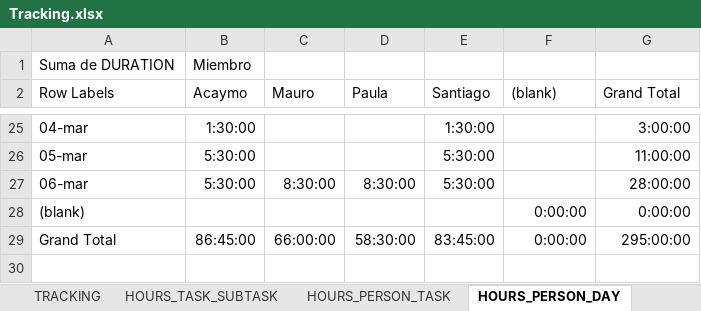
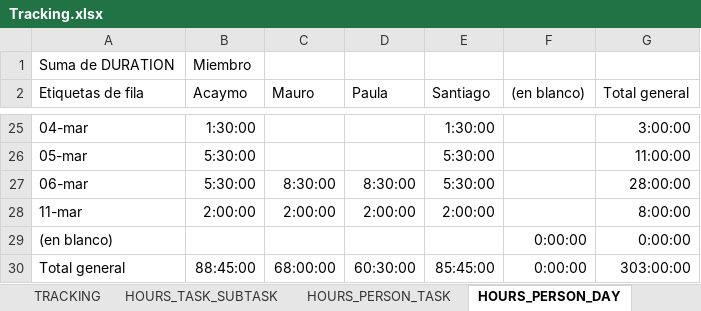
Before and after one commit to Ballingo/Drafts-Ballingo, an Excel workbook: Tracking.xlsx, sheet HOURS_PERSON_DAY, drawn as a sheet; only a part is shown, gaps mark what is left out; values as stored, in another font and other column widths than the file's, no borders; addresses are those after the commit; the diff names each change by its address in the sheet, - before the commit and + after, or states it on an @@ line.

```diff
--- a/Tracking.xlsx (sheet HOURS_PERSON_DAY)
+++ b/Tracking.xlsx (sheet HOURS_PERSON_DAY)
-A2: Row Labels
+A2: Etiquetas de fila
-F2: (blank)
+F2: (en blanco)
-G2: Grand Total
+G2: Total general
+row 28: 11-mar | 2:00:00 | 2:00:00 | 2:00:00 | 2:00:00 |  | 8:00:00
-A29 (Etiquetas de fila): (blank)
+A29 (Etiquetas de fila): (en blanco)
-A30 (Etiquetas de fila): Grand Total
+A30 (Etiquetas de fila): Total general
-B30 (Acaymo): 86:45:00
+B30 (Acaymo): 88:45:00
-C30 (Mauro): 66:00:00
+C30 (Mauro): 68:00:00
-D30 (Paula): 58:30:00
+D30 (Paula): 60:30:00
-E30 (Santiago): 83:45:00
+E30 (Santiago): 85:45:00
-G30 (Total general): 295:00:00
+G30 (Total general): 303:00:00
```
Also changed, not shown: sheet WBS, sheet TRACKING, sheet HOURS_PERSON_TASK, sheet HOURS_TASK_SUBTASK, formulas that keep their value, charts or pictures.
